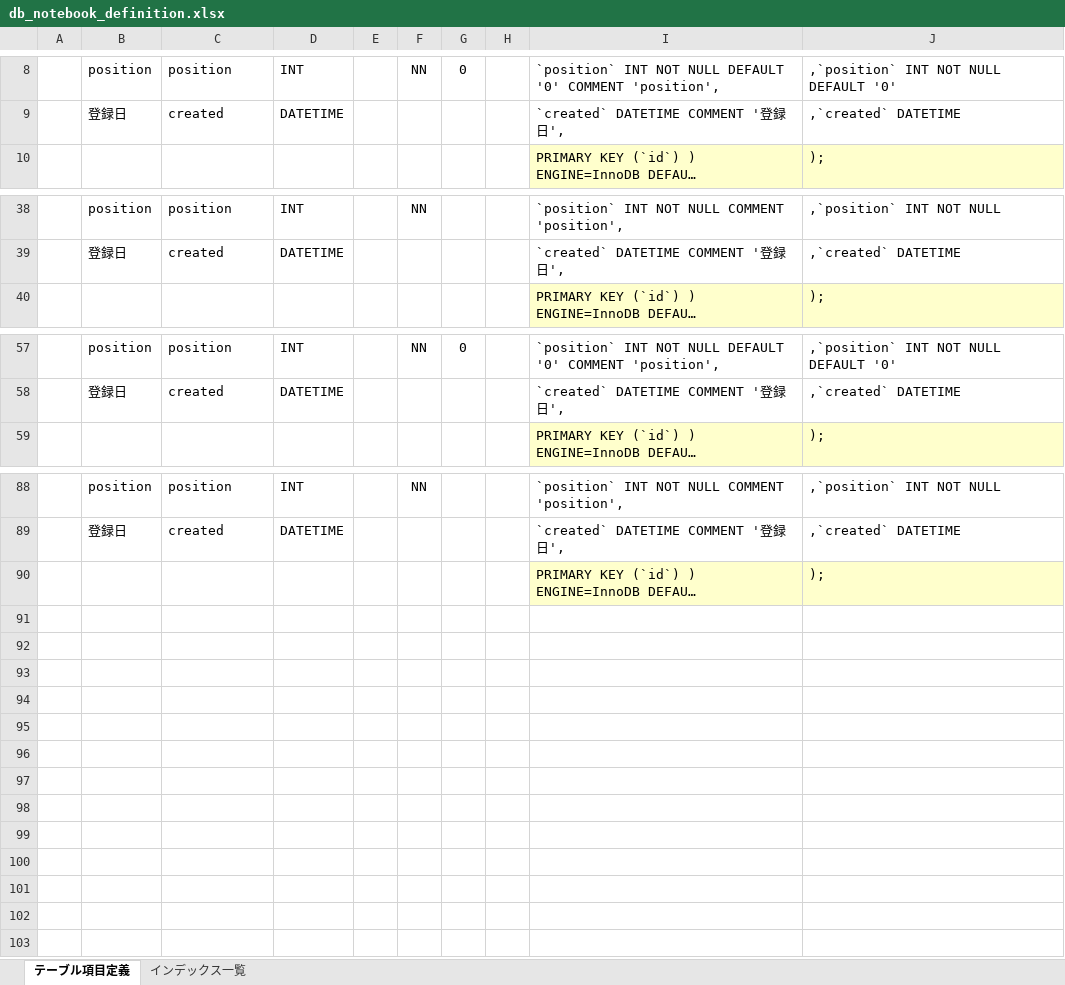
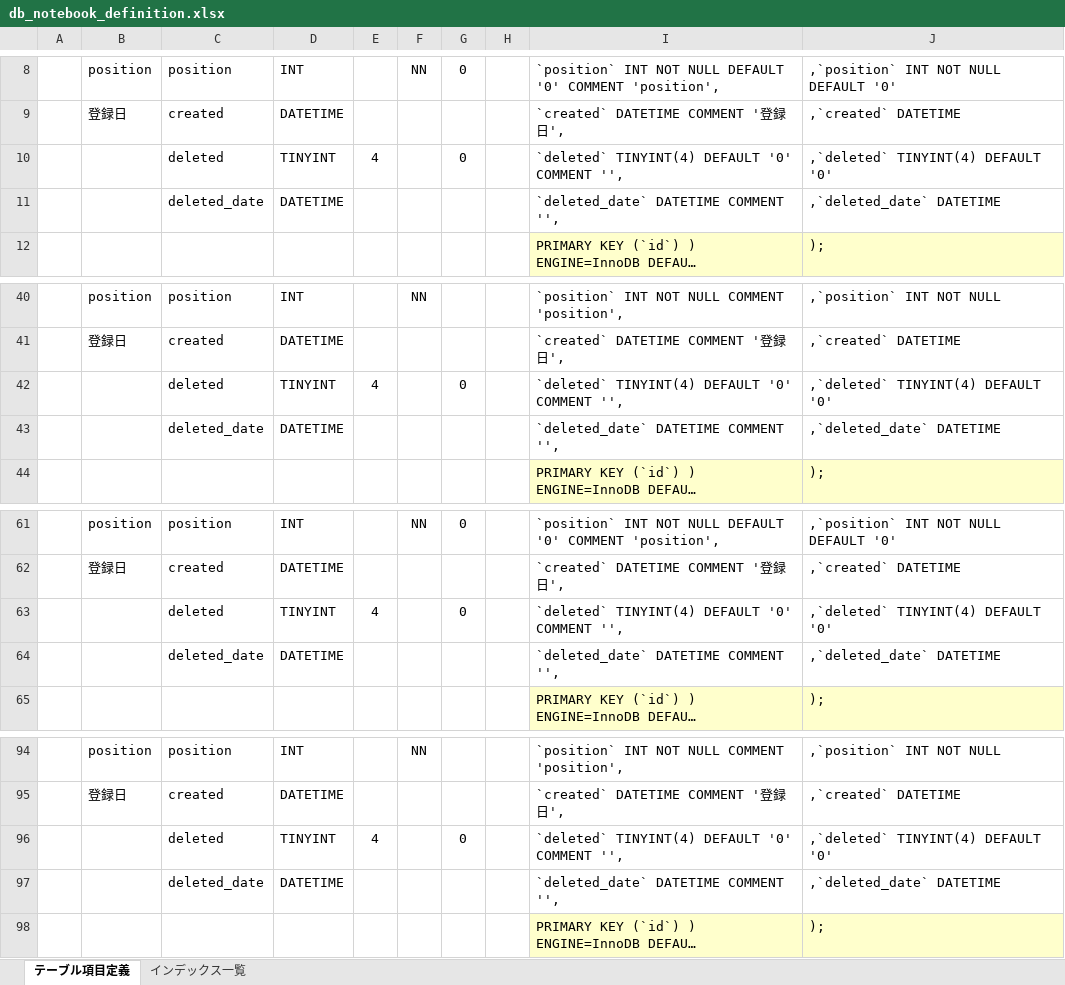
Before and after one commit to smilebowl/notebook, an Excel workbook: db_notebook_definition.xlsx, sheet テーブル項目定義, drawn as a sheet; only a part is shown, gaps mark what is left out; long unchanged cells end in …; values as stored, in another font and other column widths than the file's, no borders; conditional formats not drawn; the diff names each change by its address in the sheet, - before the commit and + after, or states it on an @@ line.

Commit message:
migration data / softdelete

```diff
--- a/db_notebook_definition.xlsx (sheet テーブル項目定義)
+++ b/db_notebook_definition.xlsx (sheet テーブル項目定義)
+row 10:  |  | deleted | TINYINT | 4 |  | 0 |  | `deleted` TINYINT(4) DEFAULT '0' COMMENT '', | ,`deleted` TINYINT(4) DEFAULT '0'
+row 11:  |  | deleted_date | DATETIME |  |  |  |  | `deleted_date` DATETIME COMMENT '', | ,`deleted_date` DATETIME
+row 42:  |  | deleted | TINYINT | 4 |  | 0 |  | `deleted` TINYINT(4) DEFAULT '0' COMMENT '', | ,`deleted` TINYINT(4) DEFAULT '0'
+row 43:  |  | deleted_date | DATETIME |  |  |  |  | `deleted_date` DATETIME COMMENT '', | ,`deleted_date` DATETIME
+row 63:  |  | deleted | TINYINT | 4 |  | 0 |  | `deleted` TINYINT(4) DEFAULT '0' COMMENT '', | ,`deleted` TINYINT(4) DEFAULT '0'
+row 64:  |  | deleted_date | DATETIME |  |  |  |  | `deleted_date` DATETIME COMMENT '', | ,`deleted_date` DATETIME
+row 96:  |  | deleted | TINYINT | 4 |  | 0 |  | `deleted` TINYINT(4) DEFAULT '0' COMMENT '', | ,`deleted` TINYINT(4) DEFAULT '0'
+row 97:  |  | deleted_date | DATETIME |  |  |  |  | `deleted_date` DATETIME COMMENT '', | ,`deleted_date` DATETIME
```
Also changed, not shown: formulas that keep their value, 10 other files.
